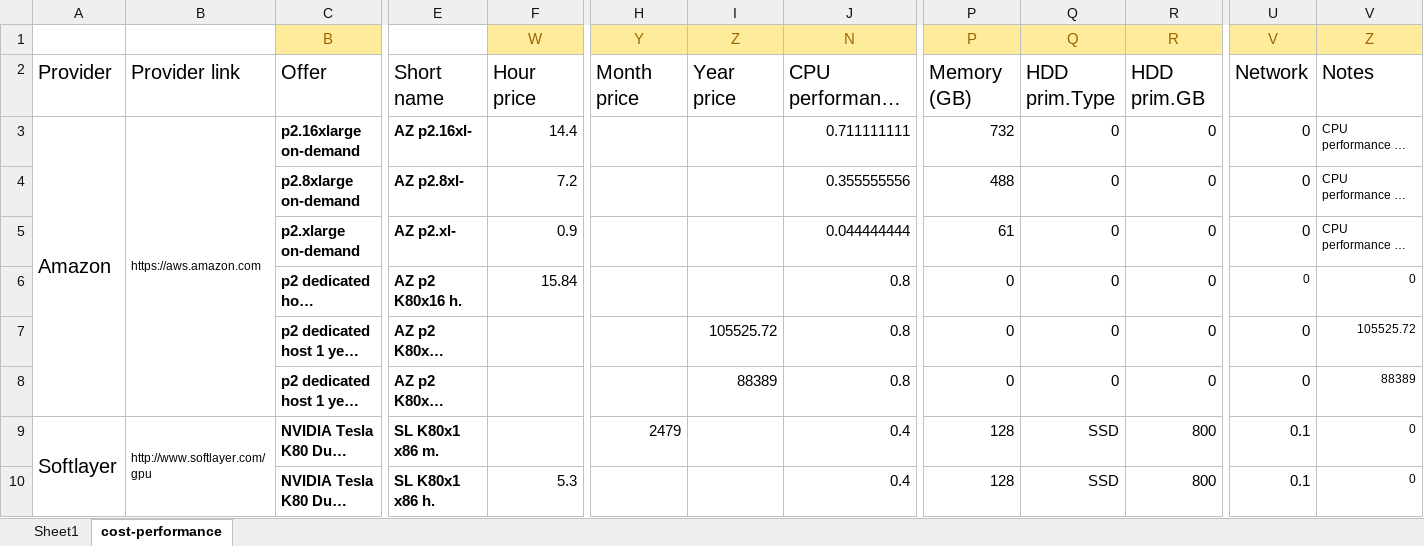
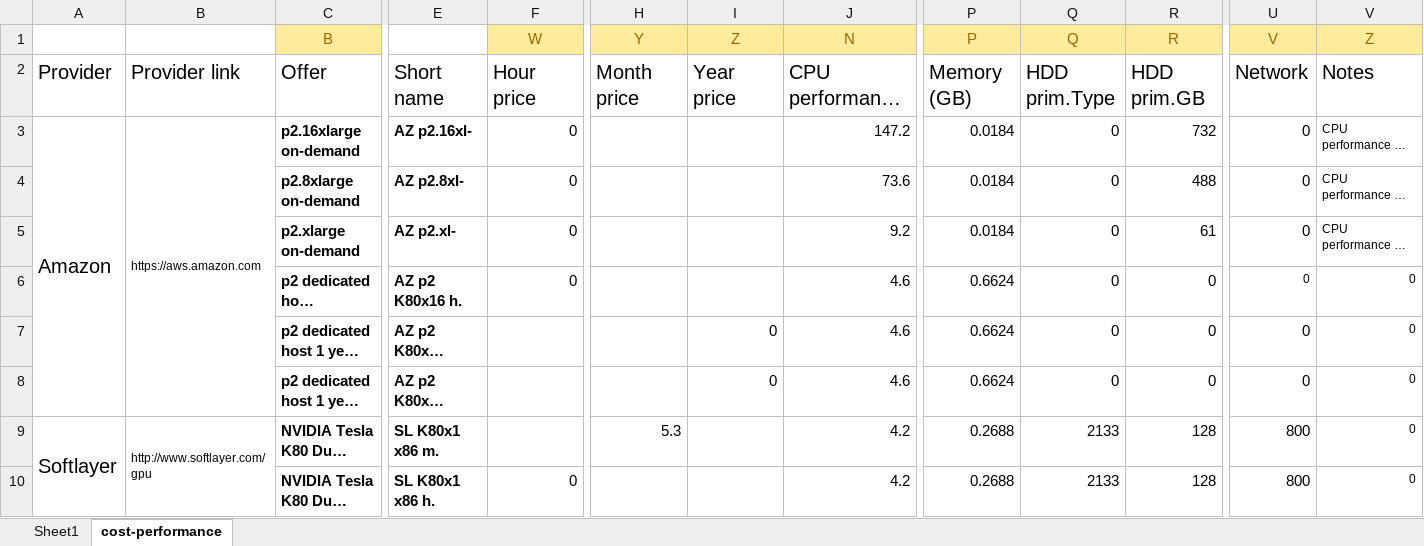
Before and after one commit to pyotr777/cloud_providers, an Excel workbook: Comparison table updated 3.xlsx, sheet cost-performance, drawn as a sheet; only a part is shown, gaps mark what is left out; long unchanged cells end in …; values as stored, in another font and other column widths than the file's, no borders; conditional formats not drawn; the diff covers the shown part only; the diff names each change by its address in the sheet, - before the commit and + after, or states it on an @@ line.

Commit message:
Updated Excel file with CPU cores, frequency and DP FLOPs per cycle information.

```diff
--- a/Comparison table updated 3.xlsx (sheet cost-performance)
+++ b/Comparison table updated 3.xlsx (sheet cost-performance)
-F3 (W): 14.4
+F3 (W): 0
-J3 (N): 0.711111111
+J3 (N): 147.2
-P3 (P): 732
+P3 (P): 0.0184
-R3 (R): 0
+R3 (R): 732
-F4 (W): 7.2
+F4 (W): 0
-J4 (N): 0.355555556
+J4 (N): 73.6
-P4 (P): 488
+P4 (P): 0.0184
-R4 (R): 0
+R4 (R): 488
-F5 (W): 0.9
+F5 (W): 0
-J5 (N): 0.044444444
+J5 (N): 9.2
-P5 (P): 61
+P5 (P): 0.0184
-R5 (R): 0
+R5 (R): 61
-F6 (W): 15.84
+F6 (W): 0
-J6:J8 (N): 0.8
+J6:J8 (N): 4.6
-P6:P8 (P): 0
+P6:P8 (P): 0.6624
-I7 (Z): 105525.72
+I7 (Z): 0
-V7 (Z): 105525.72
+V7 (Z): 0
-I8 (Z): 88389
+I8 (Z): 0
-V8 (Z): 88389
+V8 (Z): 0
-H9 (Y): 2479
+H9 (Y): 5.3
-J9:J10 (N): 0.4
+J9:J10 (N): 4.2
-P9:P10 (P): 128
+P9:P10 (P): 0.2688
-Q9:Q10 (Q): SSD
+Q9:Q10 (Q): 2133
-R9:R10 (R): 800
+R9:R10 (R): 128
-U9:U10 (V): 0.1
+U9:U10 (V): 800
-F10 (W): 5.3
+F10 (W): 0
```
Also changed, not shown: 165 edited cells elsewhere in this sheet, sheet Sheet1, formulas that keep their value, 2 other files.
